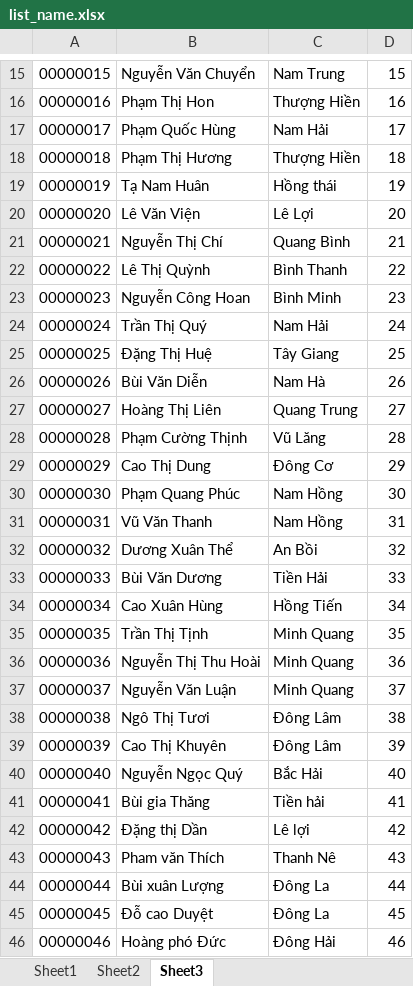
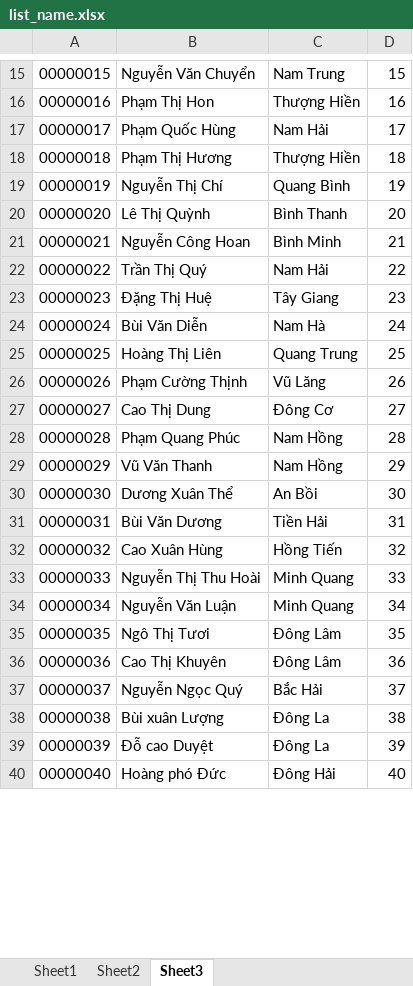
Before and after one commit to piuconal/quaysotrungthuong, an Excel workbook: solve_list/list_name.xlsx, sheet Sheet3, drawn as a sheet; only a part is shown, gaps mark what is left out; values as stored, in another font and other column widths than the file's, no cell formats; removed rows and columns are numbered as before the commit, all else as after; the diff covers the shown part only; the diff names each change by its address in the sheet, - before the commit and + after, or states it on an @@ line.

```diff
--- a/solve_list/list_name.xlsx (sheet Sheet3)
+++ b/solve_list/list_name.xlsx (sheet Sheet3)
-row 19: 00000019 | Tạ Nam Huân | Hồng thái | 19
-row 20: 00000020 | Lê Văn Viện | Lê Lợi | 20
@@ column A renumbered between rows 19 and 272 @@
-D19: 21
+D19: 19
-D20: 22
+D20: 20
-D21: 23
+D21: 21
-D22: 24
+D22: 22
-D23: 25
+D23: 23
-D24: 26
+D24: 24
-D25: 27
+D25: 25
-D26: 28
+D26: 26
-D27: 29
+D27: 27
-D28: 30
+D28: 28
-D29: 31
+D29: 29
-D30: 32
+D30: 30
-D31: 33
+D31: 31
-D32: 34
+D32: 32
-row 35: 00000035 | Trần Thị Tịnh | Minh Quang | 35
-D33: 36
+D33: 33
-D34: 37
+D34: 34
-D35: 38
+D35: 35
-D36: 39
+D36: 36
-D37: 40
+D37: 37
-row 41: 00000041 | Bùi gia Thăng | Tiền hải | 41
-row 42: 00000042 | Đặng thị Dần | Lê lợi | 42
-row 43: 00000043 | Pham văn Thích | Thanh Nê | 43
-D38: 44
+D38: 38
-D39: 45
+D39: 39
-D40: 46
+D40: 40
```
Also changed, not shown: 2 added rows, 16 removed rows and 230 edited cells elsewhere in this sheet, cell formats, 1 other file.
